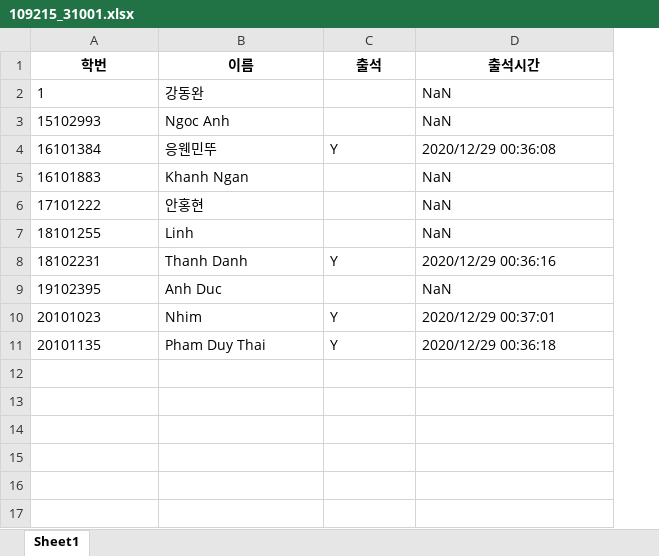
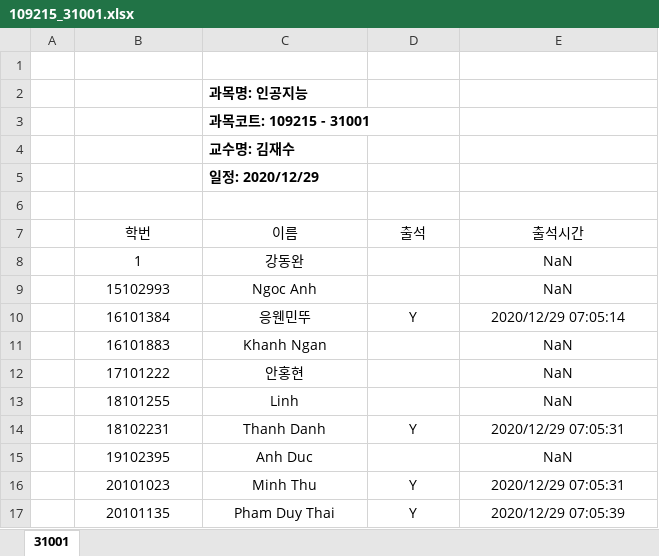
Before and after one commit to AresGod96/Capstone_AttendanceManagementSystem, an Excel workbook: 109215_31001.xlsx, sheet 31001, drawn as a sheet; values as stored, in another font and other column widths than the file's, no borders; table styles not drawn; addresses are those after the commit; the diff names each change by its address in the sheet, - before the commit and + after, or states it on an @@ line.

Commit message:
Add .xlsx example

```diff
--- a/109215_31001.xlsx (sheet 31001)
+++ b/109215_31001.xlsx (sheet 31001)
-sheet tab: Sheet1
+sheet tab: 31001
+column A, empty
+row 1: (empty)
+row 2:  |  | 과목명: 인공지능
+row 3:  |  | 과목코트: 109215 - 31001
+row 4:  |  | 교수명: 김재수
+row 5:  |  | 일정: 2020/12/29
+row 6: (empty)
-B7:E7 bold: on
+B7:E7 bold: off
-B8:C9 alignment: left
+B8:C9 alignment: center
-E8:E9 alignment: left
+E8:E9 alignment: center
-B10:E10 alignment: left
+B10:E10 alignment: center
-E10 (출석시간): 2020/12/29 00:36:08
+E10 (출석시간): 2020/12/29 07:05:14
-B11:C13 alignment: left
+B11:C13 alignment: center
-E11:E13 alignment: left
+E11:E13 alignment: center
-B14:E14 alignment: left
+B14:E14 alignment: center
-E14 (출석시간): 2020/12/29 00:36:16
+E14 (출석시간): 2020/12/29 07:05:31
-B15:C15 alignment: left
+B15:C15 alignment: center
-E15 alignment: left
+E15 alignment: center
-B16:E17 alignment: left
+B16:E17 alignment: center
-C16 (이름): Nhim
+C16 (이름): Minh Thu
-E16 (출석시간): 2020/12/29 00:37:01
+E16 (출석시간): 2020/12/29 07:05:31
-E17 (출석시간): 2020/12/29 00:36:18
+E17 (출석시간): 2020/12/29 07:05:39
```
